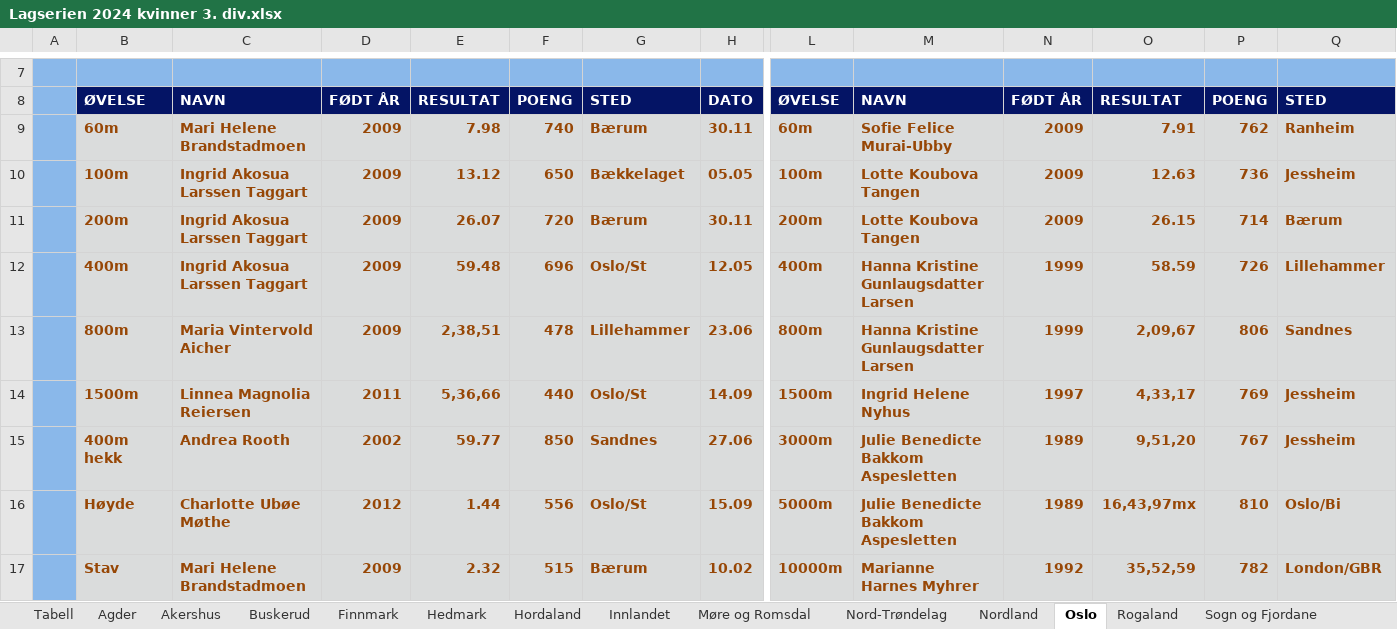
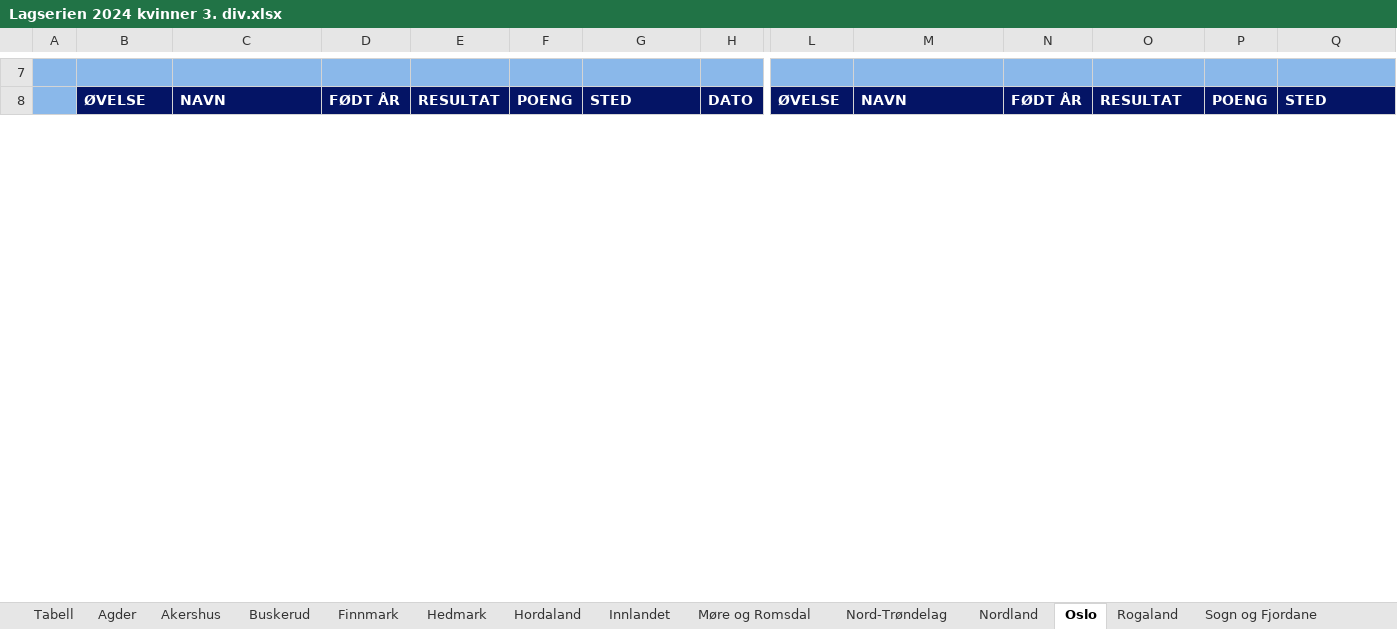
Before and after one commit to perellef/Seriekalkulator-Friidrett, an Excel workbook: output/Lagserien 2024 kvinner 3. div.xlsx, sheet Oslo, drawn as a sheet; only a part is shown, gaps mark what is left out; values as stored, in another font and other column widths than the file's, no borders; removed rows and columns are numbered as before the commit, all else as after; rows hold the shown columns only; the diff covers the shown part only; the diff names each change by its address in the sheet, - before the commit and + after, or states it on an @@ line.

```diff
--- a/output/Lagserien 2024 kvinner 3. div.xlsx (sheet Oslo)
+++ b/output/Lagserien 2024 kvinner 3. div.xlsx (sheet Oslo)
-row 9:  | 60m | Mari Helene Brandstadmoen | 2009 | 7.98 | 740 | Bærum | 30.11 | 60m | Sofie Felice Murai-Ubby | 2009 | 7.91 | 762 | Ranheim
-row 10:  | 100m | Ingrid Akosua Larssen Taggart | 2009 | 13.12 | 650 | Bækkelaget | 05.05 | 100m | Lotte Koubova Tangen | 2009 | 12.63 | 736 | Jessheim
-row 11:  | 200m | Ingrid Akosua Larssen Taggart | 2009 | 26.07 | 720 | Bærum | 30.11 | 200m | Lotte Koubova Tangen | 2009 | 26.15 | 714 | Bærum
-row 12:  | 400m | Ingrid Akosua Larssen Taggart | 2009 | 59.48 | 696 | Oslo/St | 12.05 | 400m | Hanna Kristine Gunlaugsdatter Larsen | 1999 | 58.59 | 726 | Lillehammer
-row 13:  | 800m | Maria Vintervold Aicher | 2009 | 2,38,51 | 478 | Lillehammer | 23.06 | 800m | Hanna Kristine Gunlaugsdatter Larsen | 1999 | 2,09,67 | 806 | Sandnes
-row 14:  | 1500m | Linnea Magnolia Reiersen | 2011 | 5,36,66 | 440 | Oslo/St | 14.09 | 1500m | Ingrid Helene Nyhus | 1997 | 4,33,17 | 769 | Jessheim
-row 15:  | 400m hekk | Andrea Rooth | 2002 | 59.77 | 850 | Sandnes | 27.06 | 3000m | Julie Benedicte Bakkom Aspesletten | 1989 | 9,51,20 | 767 | Jessheim
-row 16:  | Høyde | Charlotte Ubøe Møthe | 2012 | 1.44 | 556 | Oslo/St | 15.09 | 5000m | Julie Benedicte Bakkom Aspesletten | 1989 | 16,43,97mx | 810 | Oslo/Bi
-row 17:  | Stav | Mari Helene Brandstadmoen | 2009 | 2.32 | 515 | Bærum | 10.02 | 10000m | Marianne Harnes Myhrer | 1992 | 35,52,59 | 782 | London/GBR
```
Also changed, not shown: 65 added rows, 14 removed rows, 1 moved row, 260 edited cells and cell formats elsewhere in this sheet, sheet Møre og Romsdal, sheet Akershus, sheet Tabell, sheet Nord-Trøndelag, sheet Nordland, sheet Sør-Trøndelag, 10 more sheets, output/Lagserien 2024 1-2. div.xlsx, output/Lagserien 2024 menn 3. div.xlsx, 2 other files.
